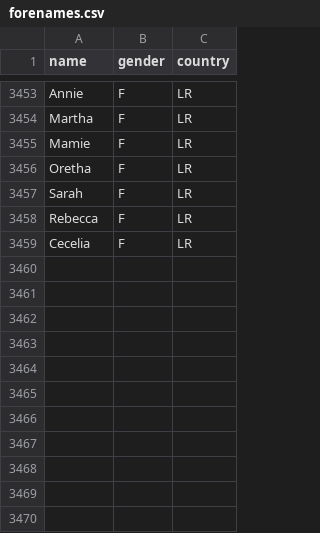
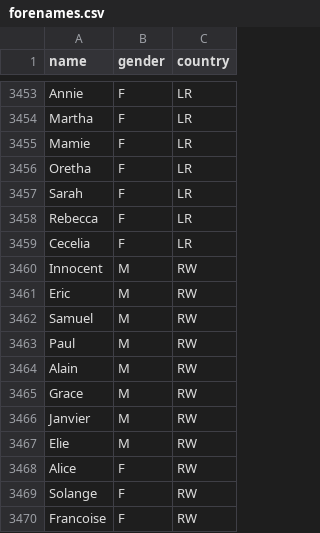
Before and after one commit to sugarthecat/strykegames, a CSV file: sideprojects/daily/data/forenames.csv, drawn as a sheet; only a part is shown, gaps mark what is left out.

```diff
--- a/sideprojects/daily/data/forenames.csv
+++ b/sideprojects/daily/data/forenames.csv
@@ -3459 +3459,12 @@ Rebecca,F,LR
 Cecelia,F,LR
+Innocent,M,RW
+Eric,M,RW
+Samuel,M,RW
+Paul,M,RW
+Alain,M,RW
+Grace,M,RW
+Janvier,M,RW
+Elie,M,RW
+Alice,F,RW
+Solange,F,RW
+Francoise,F,RW
```
Also changed, not shown: 5 other files.
